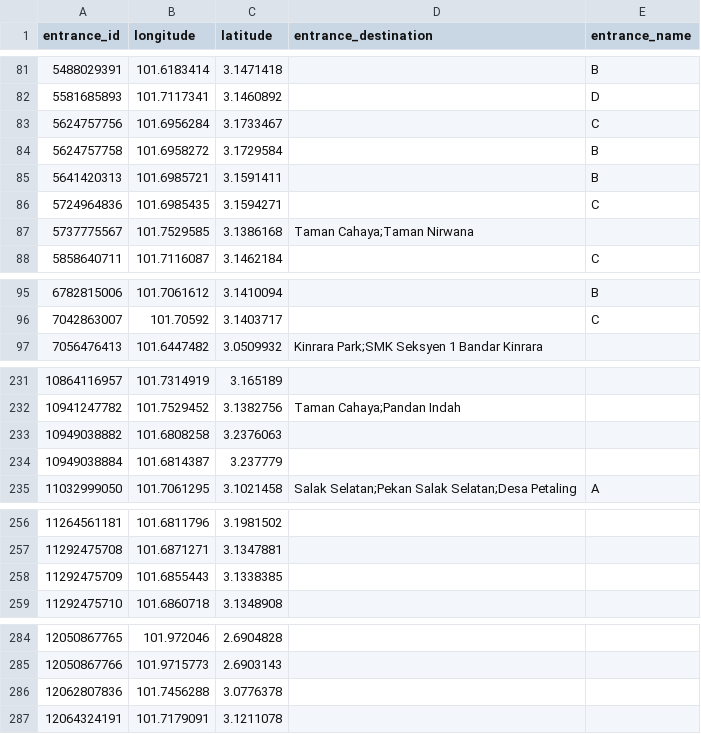
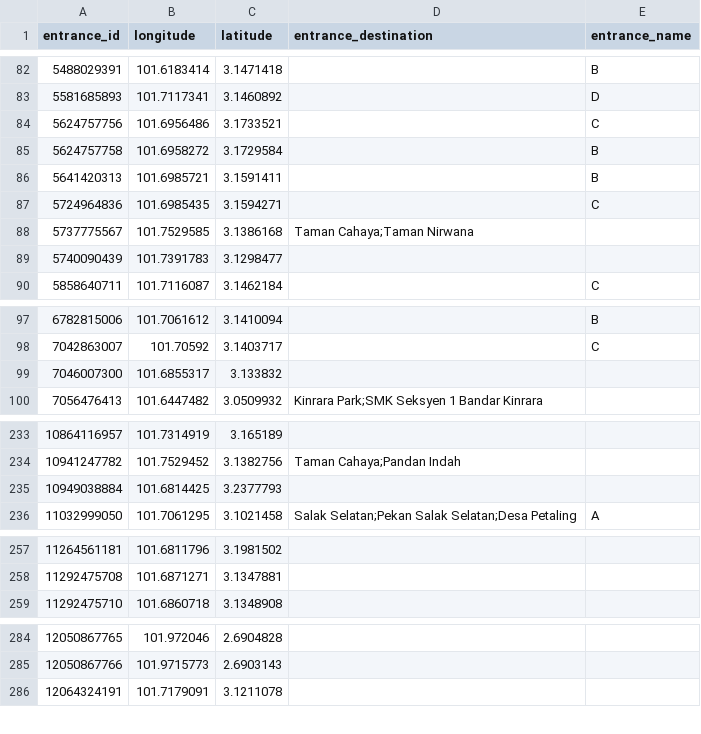
Before and after one commit to nabilersyad/transit-stations-database, a CSV file: data_cleansed/klang_valley_entrances_cleansed.csv, drawn as a sheet; only a part is shown, gaps mark what is left out; the diff covers the shown part only.

```diff
--- a/data_cleansed/klang_valley_entrances_cleansed.csv
+++ b/data_cleansed/klang_valley_entrances_cleansed.csv
@@ -82,3 +83,3 @@ entrance_id,longitude,latitude,entrance_destination,entrance_name
 5581685893,101.7117341,3.1460892,,D
-5624757756,101.6956284,3.1733467,,C
+5624757756,101.6956486,3.1733521,,C
 5624757758,101.6958272,3.1729584,,B
@@ -87,2 +88,3 @@ entrance_id,longitude,latitude,entrance_destination,entrance_name
 5737775567,101.7529585,3.1386168,Taman Cahaya;Taman Nirwana,
+5740090439,101.7391783,3.1298477,,
 5858640711,101.7116087,3.1462184,,C
@@ -96,2 +98,3 @@ entrance_id,longitude,latitude,entrance_destination,entrance_name
 7042863007,101.70592,3.1403717,,C
+7046007300,101.6855317,3.133832,,
 7056476413,101.6447482,3.0509932,Kinrara Park;SMK Seksyen 1 Bandar Kinrara,
@@ -232,4 +234,3 @@ entrance_id,longitude,latitude,entrance_destination,entrance_name
 10941247782,101.7529452,3.1382756,Taman Cahaya;Pandan Indah,
-10949038882,101.6808258,3.2376063,,
-10949038884,101.6814387,3.237779,,
+10949038884,101.6814425,3.2377793,,
 11032999050,101.7061295,3.1021458,Salak Selatan;Pekan Salak Selatan;Desa Petaling,A
@@ -257,3 +258,2 @@ entrance_id,longitude,latitude,entrance_destination,entrance_name
 11292475708,101.6871271,3.1347881,,
-11292475709,101.6855443,3.1338385,,
 11292475710,101.6860718,3.1348908,,
@@ -285,3 +285,2 @@ entrance_id,longitude,latitude,entrance_destination,entrance_name
 12050867766,101.9715773,2.6903143,,
-12062807836,101.7456288,3.0776378,,
 12064324191,101.7179091,3.1211078,,
```
Also changed, not shown: 3 added rows, 1 removed row and 29 edited cells elsewhere in this file, data/klang_valley_entrances.csv, data/klang_valley_stations_entrances_relation.csv, 2 other files.
